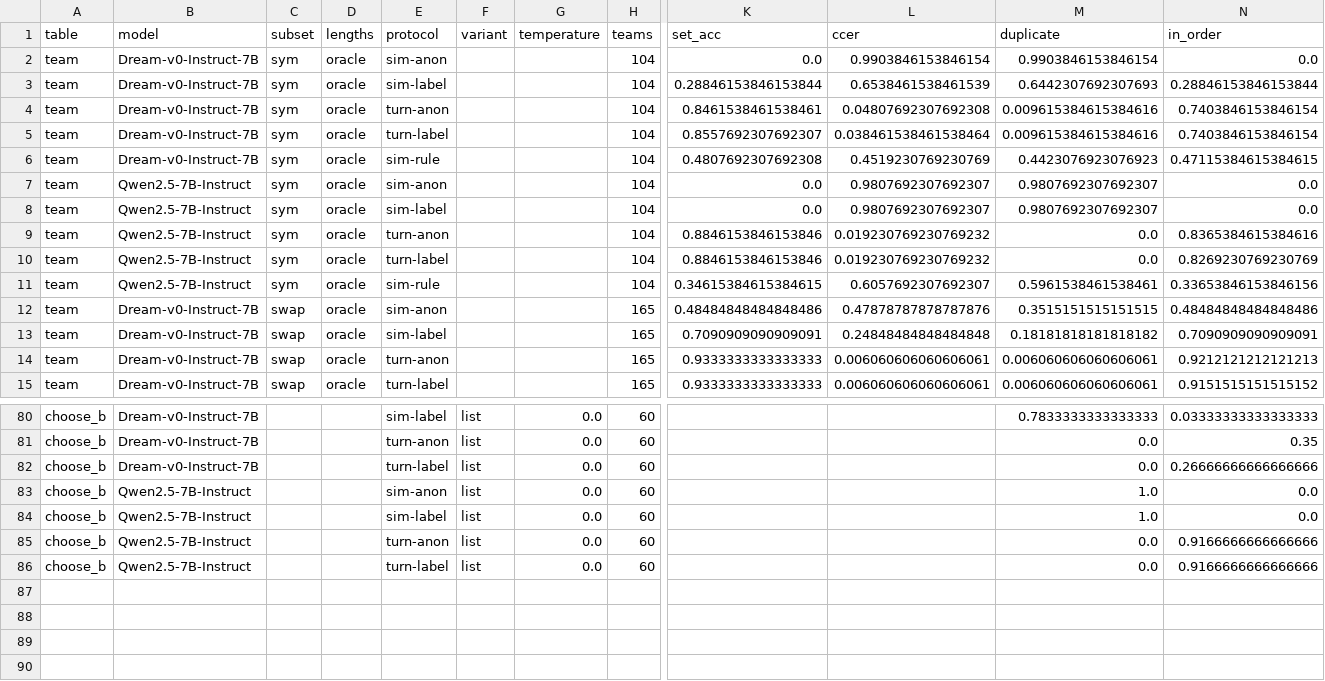
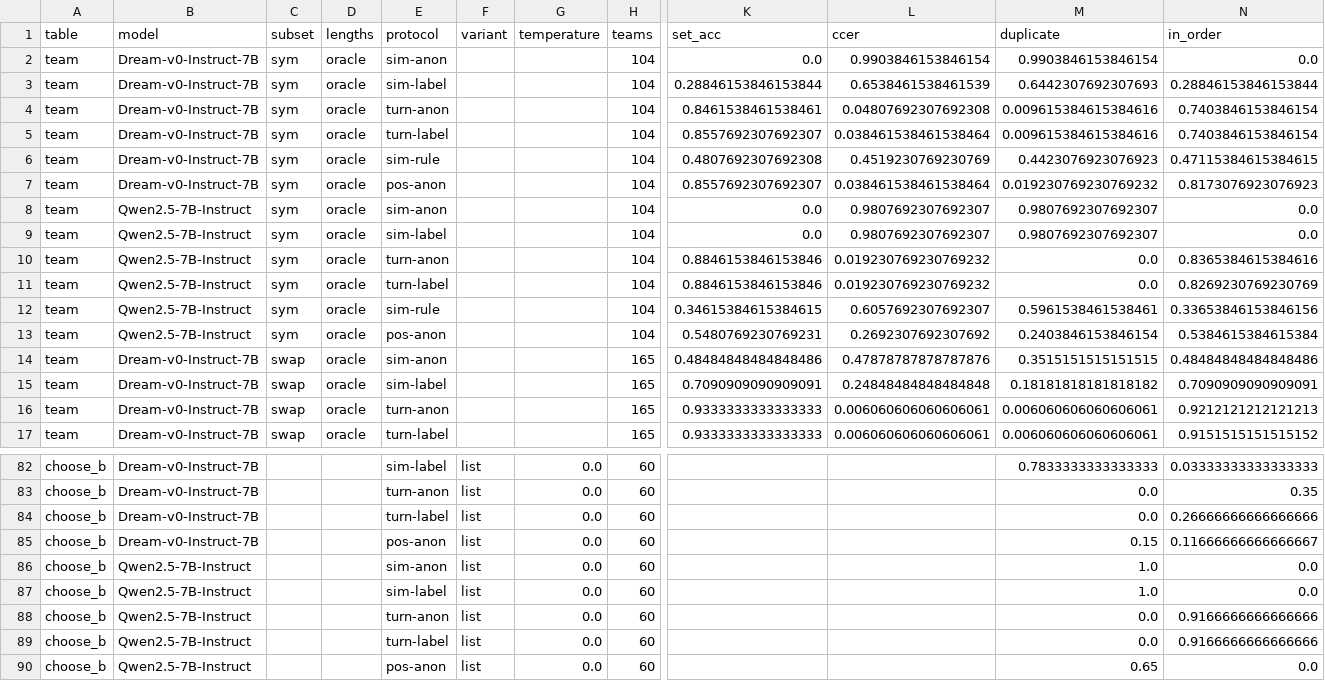
Before and after one commit to cunicle/aamas2, a CSV file: results/summary/agents_bfcl.csv, drawn as a sheet; only a part is shown, gaps mark what is left out; rows hold the shown columns only; the diff names each change by its address in the sheet, - before the commit and + after, or states it on an @@ line.

```diff
--- a/results/summary/agents_bfcl.csv
+++ b/results/summary/agents_bfcl.csv
+row 7: team | Dream-v0-Instruct-7B | sym | oracle | pos-anon |  |  | 104 | 0.8557692307692307 | 0.038461538461538464 | 0.019230769230769232 | 0.8173076923076923
+row 13: team | Qwen2.5-7B-Instruct | sym | oracle | pos-anon |  |  | 104 | 0.5480769230769231 | 0.2692307692307692 | 0.2403846153846154 | 0.5384615384615384
+row 85: choose_b | Dream-v0-Instruct-7B |  |  | pos-anon | list | 0.0 | 60 |  |  | 0.15 | 0.11666666666666667
+row 90: choose_b | Qwen2.5-7B-Instruct |  |  | pos-anon | list | 0.0 | 60 |  |  | 0.65 | 0.0
```
Also changed, not shown: results/summary/agents.csv, 25 other files.
